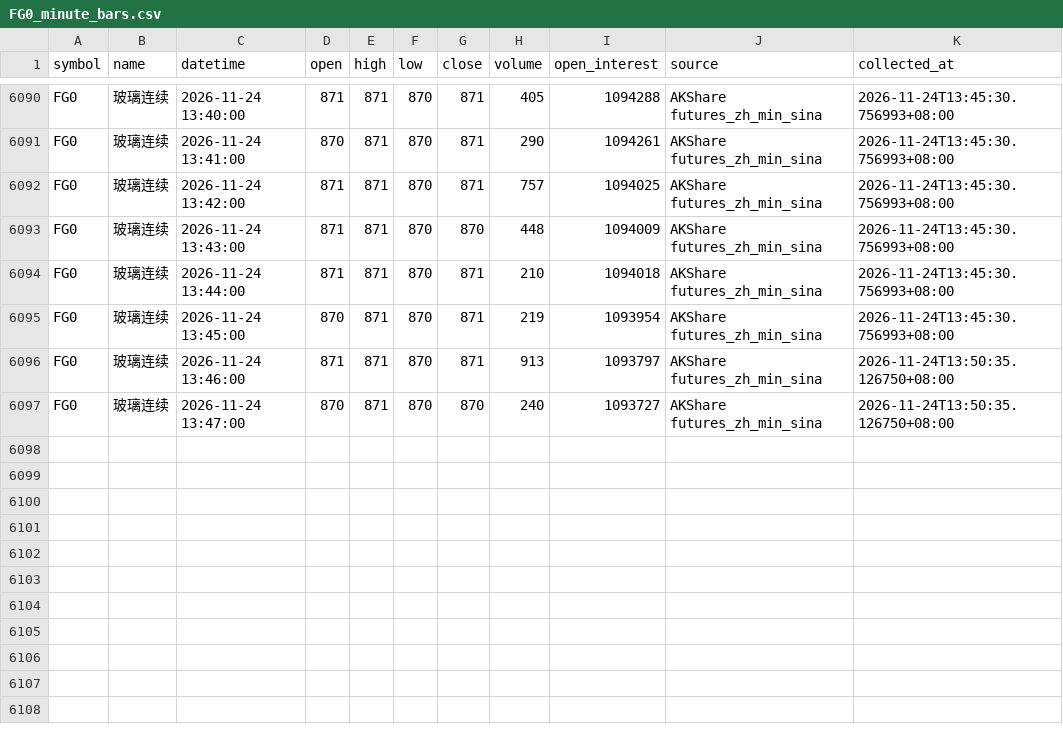
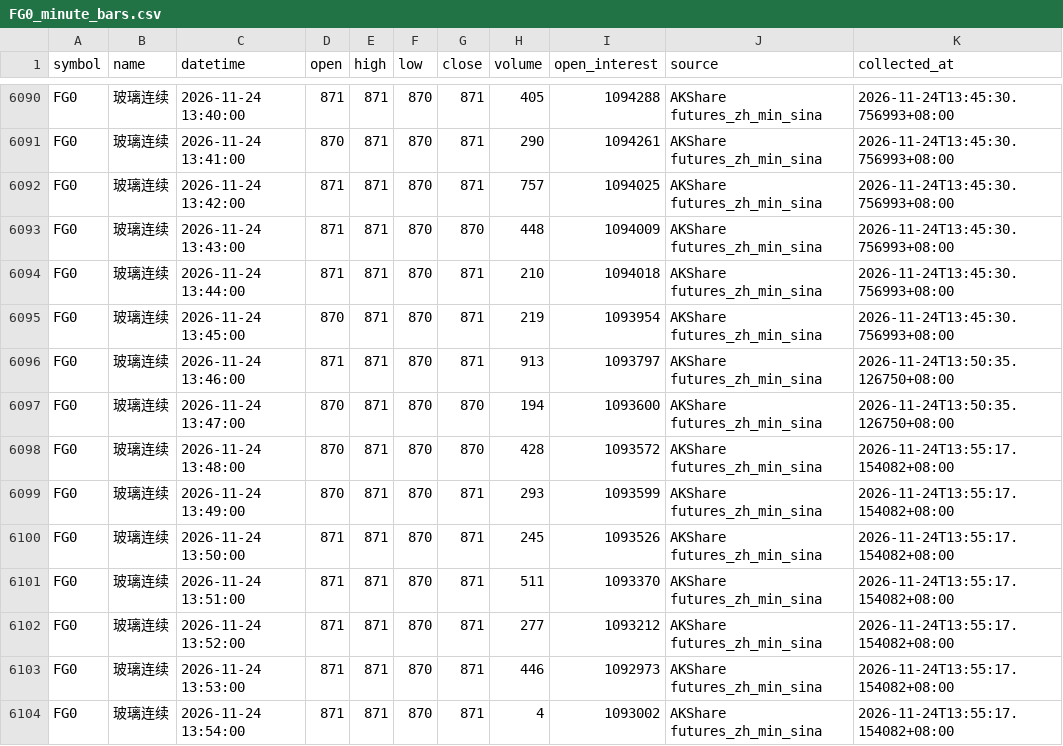
Before and after one commit to luckyjohnlucky/akshare-futures-data, a CSV file: output/FG0_minute_bars.csv, drawn as a sheet; only a part is shown, gaps mark what is left out.

```diff
--- a/output/FG0_minute_bars.csv
+++ b/output/FG0_minute_bars.csv
@@ -6096,2 +6096,9 @@ FG0,玻璃连续,2026-11-24 13:45:00,870,871,870,871,219,1093954,AKShare futures
 FG0,玻璃连续,2026-11-24 13:46:00,871,871,870,871,913,1093797,AKShare futures_zh_min_sina,2026-11-24T13:50:35.126750+08:00
-FG0,玻璃连续,2026-11-24 13:47:00,870,871,870,870,240,1093727,AKShare futures_zh_min_sina,2026-11-24T13:50:35.126750+08:00
+FG0,玻璃连续,2026-11-24 13:47:00,870,871,870,870,194,1093600,AKShare futures_zh_min_sina,2026-11-24T13:50:35.126750+08:00
+FG0,玻璃连续,2026-11-24 13:48:00,870,871,870,870,428,1093572,AKShare futures_zh_min_sina,2026-11-24T13:55:17.154082+08:00
+FG0,玻璃连续,2026-11-24 13:49:00,870,871,870,871,293,1093599,AKShare futures_zh_min_sina,2026-11-24T13:55:17.154082+08:00
+FG0,玻璃连续,2026-11-24 13:50:00,871,871,870,871,245,1093526,AKShare futures_zh_min_sina,2026-11-24T13:55:17.154082+08:00
+FG0,玻璃连续,2026-11-24 13:51:00,871,871,870,871,511,1093370,AKShare futures_zh_min_sina,2026-11-24T13:55:17.154082+08:00
+FG0,玻璃连续,2026-11-24 13:52:00,871,871,870,871,277,1093212,AKShare futures_zh_min_sina,2026-11-24T13:55:17.154082+08:00
+FG0,玻璃连续,2026-11-24 13:53:00,871,871,870,871,446,1092973,AKShare futures_zh_min_sina,2026-11-24T13:55:17.154082+08:00
+FG0,玻璃连续,2026-11-24 13:54:00,871,871,870,871,4,1093002,AKShare futures_zh_min_sina,2026-11-24T13:55:17.154082+08:00
```
Also changed, not shown: output/HC0_minute_bars.csv, output/L0_minute_bars.csv, 6 other files.
